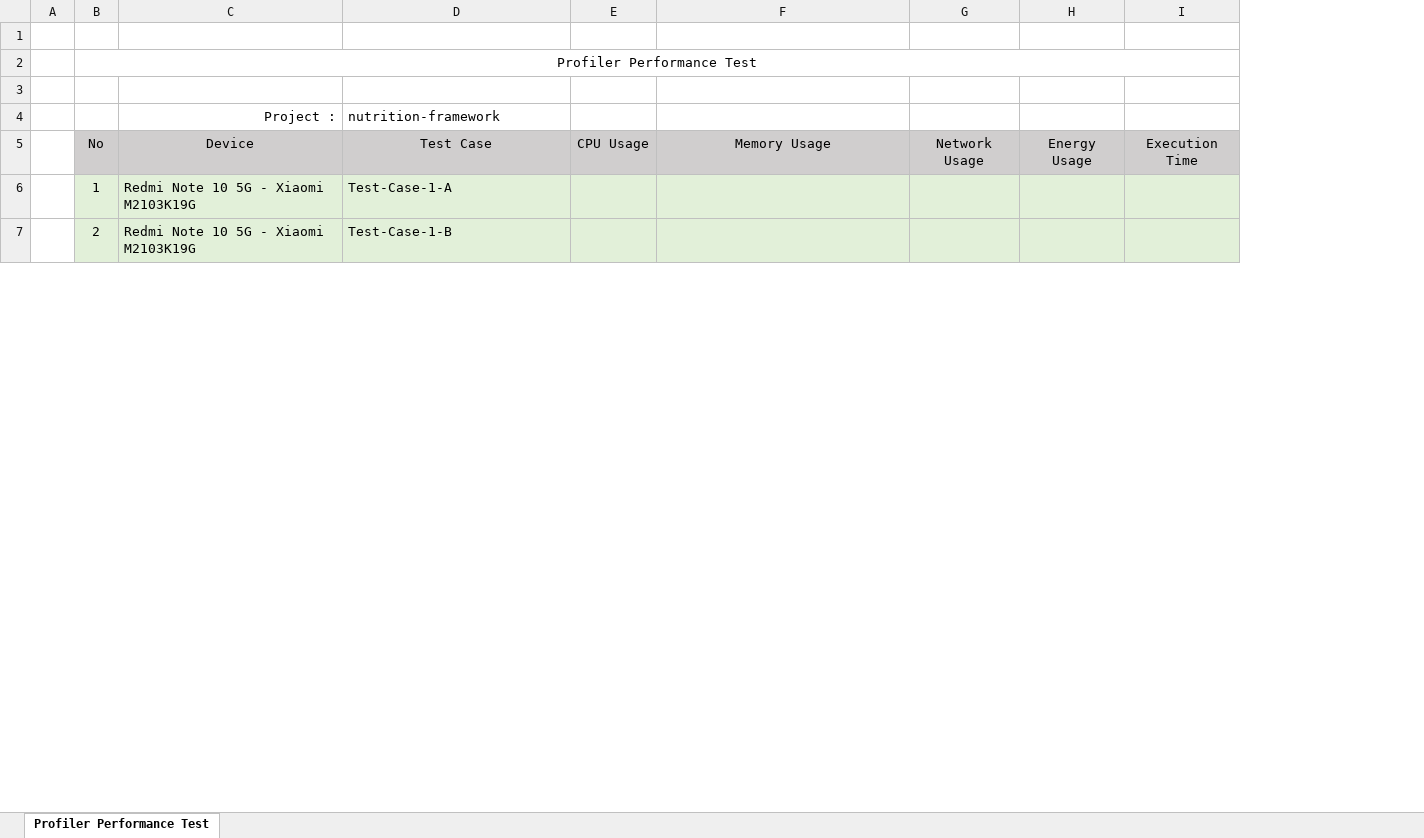
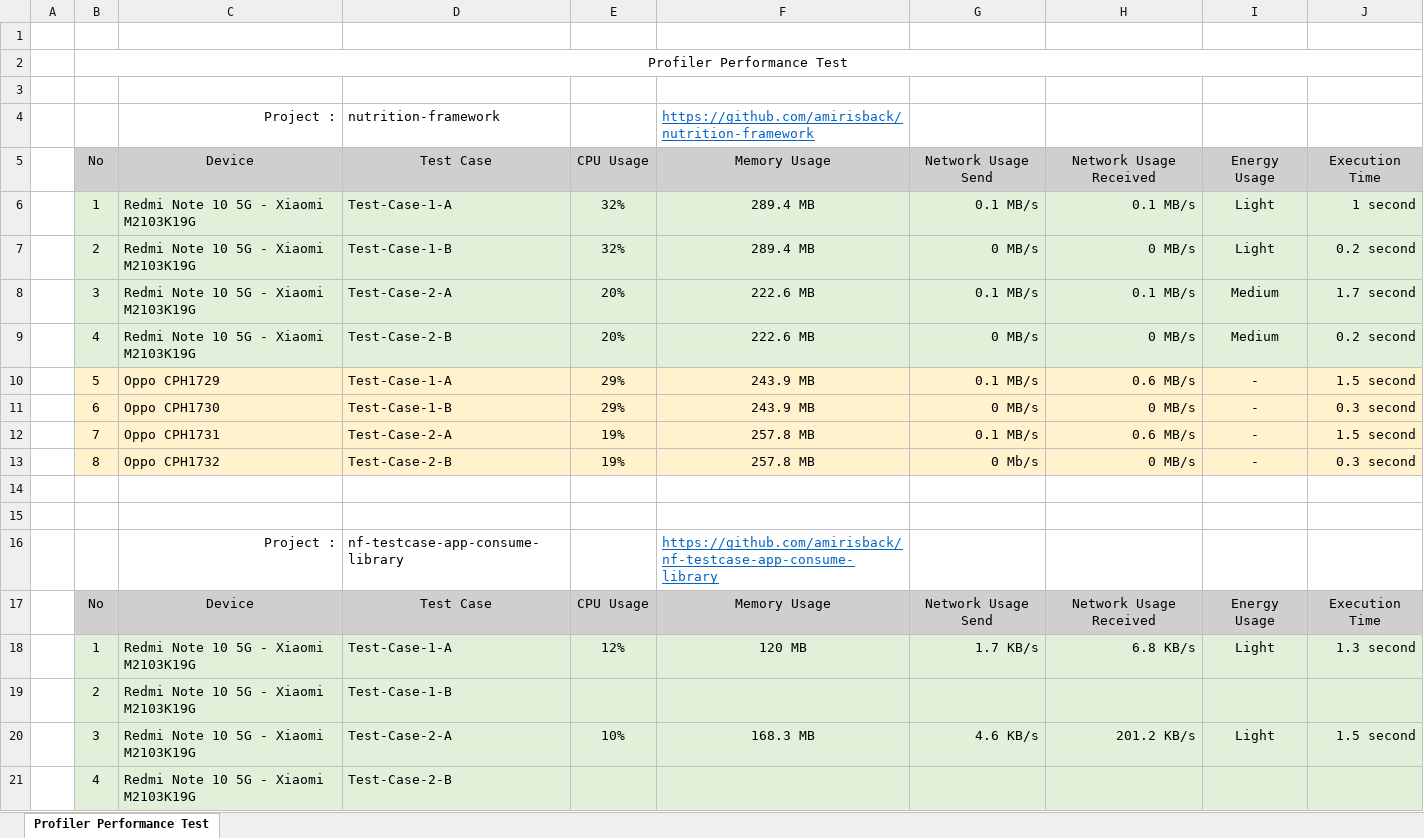
Before and after one commit to amirisback/nutrition-framework, an Excel workbook: docs/scenario-test/report-profiler-test.xlsx, sheet Profiler Performance Test, drawn as a sheet; only a part is shown; values as stored, in another font and other column widths than the file's, no borders; removed rows and columns are numbered as before the commit, all else as after; the diff covers the shown part only; the diff names each change by its address in the sheet, - before the commit and + after, or states it on an @@ line.

Commit message:
update: report test

```diff
--- a/docs/scenario-test/report-profiler-test.xlsx (sheet Profiler Performance Test)
+++ b/docs/scenario-test/report-profiler-test.xlsx (sheet Profiler Performance Test)
-column G, row 5: Network Usage
-column H, row 5: Energy Usage
+column G, row 5: Network Usage Send
+column H, row 5: Network Usage Received
+column I, row 5: Energy Usage
-F4: (empty)
+F4: https://github.com/amirisback/nutrition-framework
+row 6:  | 1 | Redmi Note 10 5G - Xiaomi M2103K19G | Test-Case-1-A | 32% | 289.4 MB | 0.1 MB/s | 0.1 MB/s | Light | 1 second
+row 7:  | 2 | Redmi Note 10 5G - Xiaomi M2103K19G | Test-Case-1-B | 32% | 289.4 MB | 0 MB/s | 0 MB/s | Light | 0.2 second
+row 8:  | 3 | Redmi Note 10 5G - Xiaomi M2103K19G | Test-Case-2-A | 20% | 222.6 MB | 0.1 MB/s | 0.1 MB/s | Medium | 1.7 second
+row 9:  | 4 | Redmi Note 10 5G - Xiaomi M2103K19G | Test-Case-2-B | 20% | 222.6 MB | 0 MB/s | 0 MB/s | Medium | 0.2 second
+row 10:  | 5 | Oppo CPH1729 | Test-Case-1-A | 29% | 243.9 MB | 0.1 MB/s | 0.6 MB/s | - | 1.5 second
+row 11:  | 6 | Oppo CPH1730 | Test-Case-1-B | 29% | 243.9 MB | 0 MB/s | 0 MB/s | - | 0.3 second
+row 12:  | 7 | Oppo CPH1731 | Test-Case-2-A | 19% | 257.8 MB | 0.1 MB/s | 0.6 MB/s | - | 1.5 second
+row 13:  | 8 | Oppo CPH1732 | Test-Case-2-B | 19% | 257.8 MB | 0 Mb/s | 0 MB/s | - | 0.3 second
-row 14:  | 1 | Redmi Note 10 5G - Xiaomi M2103K19G | Test-Case-1-A
+row 14: (empty)
-B14:F14 fill: #E2F0D9
+B14:F14 fill: none
-J14 fill: #E2F0D9
+J14 fill: none
+row 15: (empty)
+row 16:  |  | Project : | nf-testcase-app-consume-library |  | https://github.com/amirisback/nf-testcase-app-consume-library
@@ row 41 moved to row 17: No @@
+row 18:  | 1 | Redmi Note 10 5G - Xiaomi M2103K19G | Test-Case-1-A | 12% | 120 MB | 1.7 KB/s | 6.8 KB/s | Light | 1.3 second
+row 20:  | 3 | Redmi Note 10 5G - Xiaomi M2103K19G | Test-Case-2-A | 10% | 168.3 MB | 4.6 KB/s | 201.2 KB/s | Light | 1.5 second
@@ row 45 moved to row 21: 4 @@
```
Also changed, not shown: 8 added rows, 20 removed rows, 4 moved rows, 11 edited cells and cell formats elsewhere in this sheet, 4 other files.
